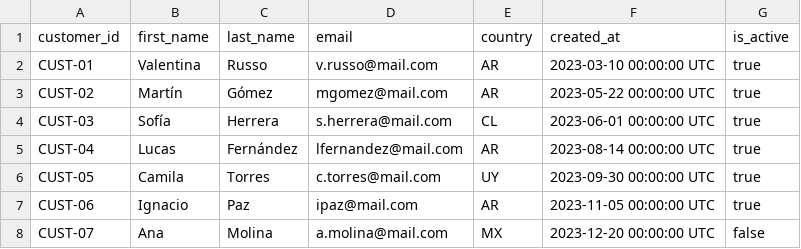
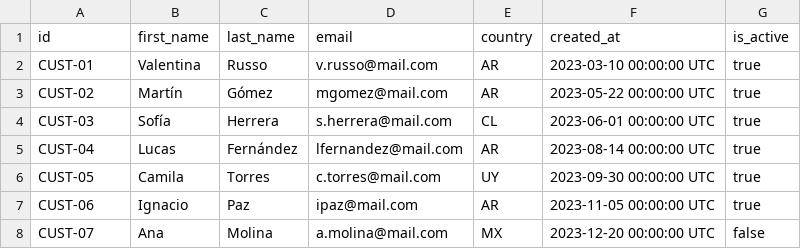
Before and after one commit to cappll-lucia/dbt_bigquery_shop, a CSV file: dbt_shop/seeds/sourceA__customers.csv, drawn as a sheet.

Commit message:
update seeds

```diff
--- a/dbt_shop/seeds/sourceA__customers.csv
+++ b/dbt_shop/seeds/sourceA__customers.csv
@@ -1,2 +1,2 @@
-customer_id,first_name,last_name,email,country,created_at,is_active
+id,first_name,last_name,email,country,created_at,is_active
 CUST-01,Valentina,Russo,v.russo@mail.com,AR,2023-03-10 00:00:00 UTC,true
```
Also changed, not shown: dbt_shop/seeds/sourceB__products.csv.
